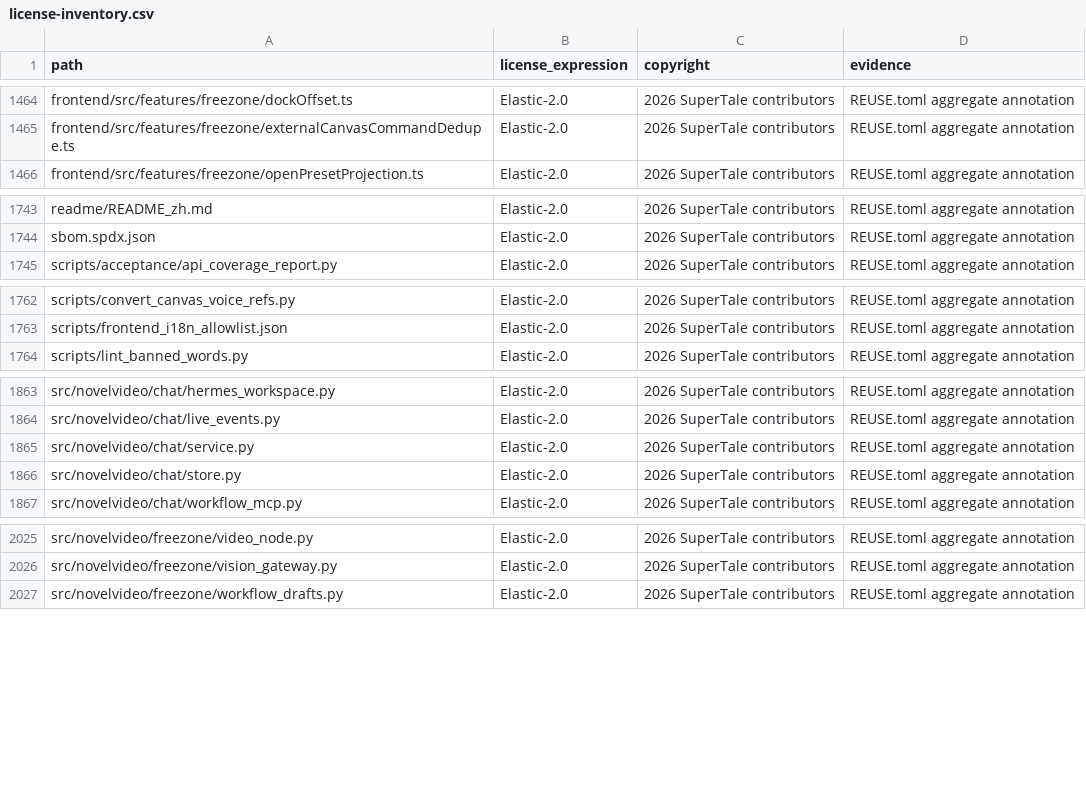
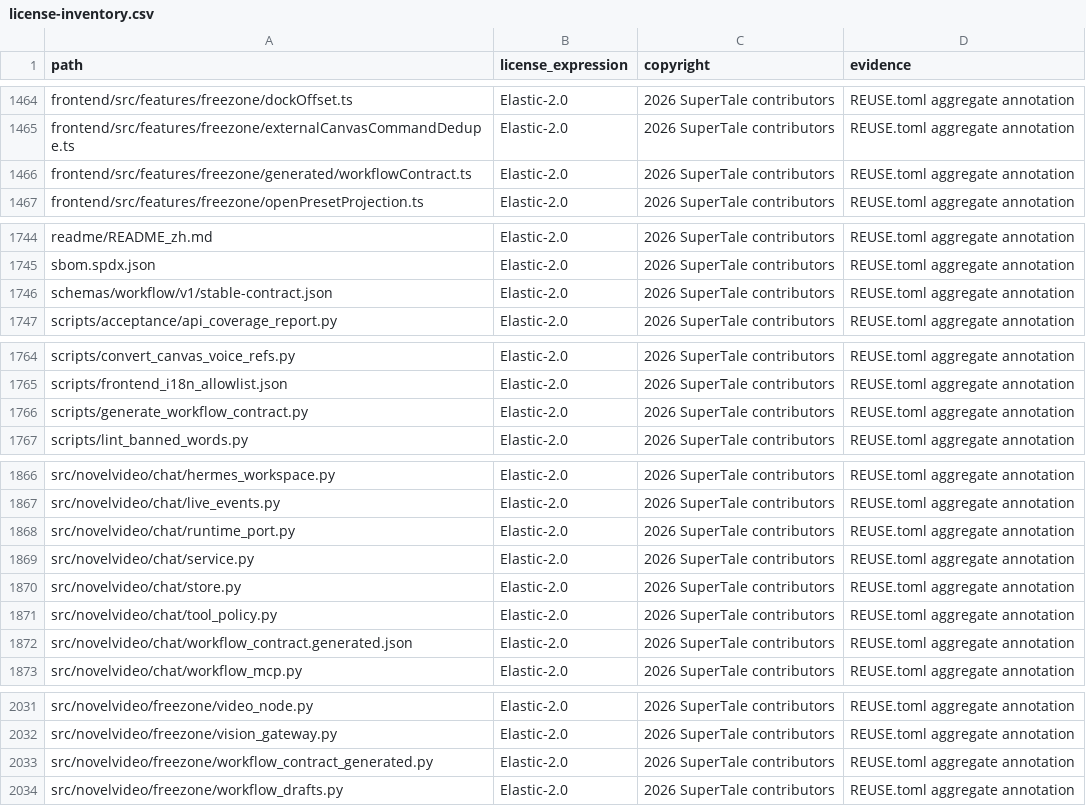
Before and after one commit to dramaclaw/dramaclaw, a CSV file: license-inventory.csv, drawn as a sheet; only a part is shown, gaps mark what is left out; the diff covers the shown part only; the diff names each change by its address in the sheet, - before the commit and + after, or states it on an @@ line.

Commit message:
refactor: establish workflow contract boundaries (#572)
* refactor: establish workflow contract boundaries

Signed-off-by: tao <tyoang@gmail.com>

* chore: register workflow contract files

Signed-off-by: tao <tyoang@gmail.com>

---------

Signed-off-by: tao <tyoang@gmail.com>

```diff
--- a/license-inventory.csv
+++ b/license-inventory.csv
+row 1466: frontend/src/features/freezone/generated/workflowContract.ts | Elastic-2.0 | 2026 SuperTale contributors | REUSE.toml aggregate annotation
+row 1746: schemas/workflow/v1/stable-contract.json | Elastic-2.0 | 2026 SuperTale contributors | REUSE.toml aggregate annotation
+row 1766: scripts/generate_workflow_contract.py | Elastic-2.0 | 2026 SuperTale contributors | REUSE.toml aggregate annotation
+row 1868: src/novelvideo/chat/runtime_port.py | Elastic-2.0 | 2026 SuperTale contributors | REUSE.toml aggregate annotation
+row 1871: src/novelvideo/chat/tool_policy.py | Elastic-2.0 | 2026 SuperTale contributors | REUSE.toml aggregate annotation
+row 1872: src/novelvideo/chat/workflow_contract.generated.json | Elastic-2.0 | 2026 SuperTale contributors | REUSE.toml aggregate annotation
+row 2033: src/novelvideo/freezone/workflow_contract_generated.py | Elastic-2.0 | 2026 SuperTale contributors | REUSE.toml aggregate annotation
```
Also changed, not shown: 1 added row elsewhere in this file, 17 other files.
